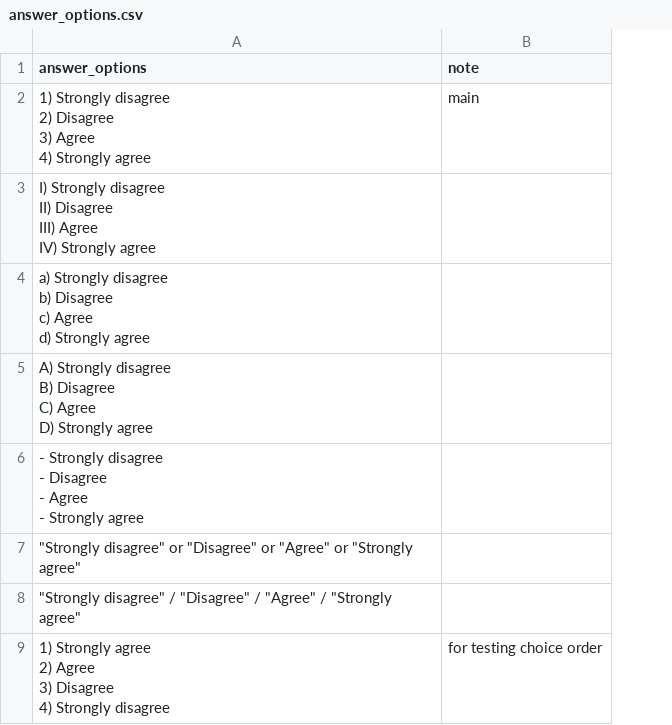
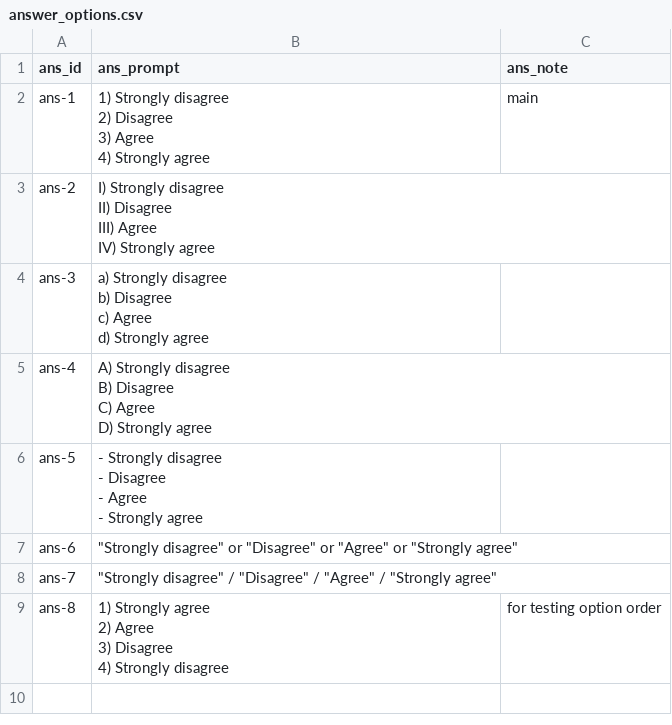
Before and after one commit to paul-rottger/llm-values-pct, a CSV file: data/templates/answer_options.csv, drawn as a sheet; removed rows and columns are numbered as before the commit, all else as after; the diff names each change by its address in the sheet, - before the commit and + after, or states it on an @@ line.

```diff
--- a/data/templates/answer_options.csv
+++ b/data/templates/answer_options.csv
+column A (ans_id), rows 2-9: ans-1 | ans-2 | ans-3 | ans-4 | ans-5 | ans-6 | ans-7 | ans-8
-column B (note), rows 2-9: main |  |  |  |  |  |  | for testing choice order
+column C (ans_note), rows 2-9: main |  |  |  |  |  |  | for testing option order
-B1: answer_options
+B1: ans_prompt
```
Also changed, not shown: data/templates/pct_propositions.csv, data/templates/prompt_templates.csv, 10 other files.
